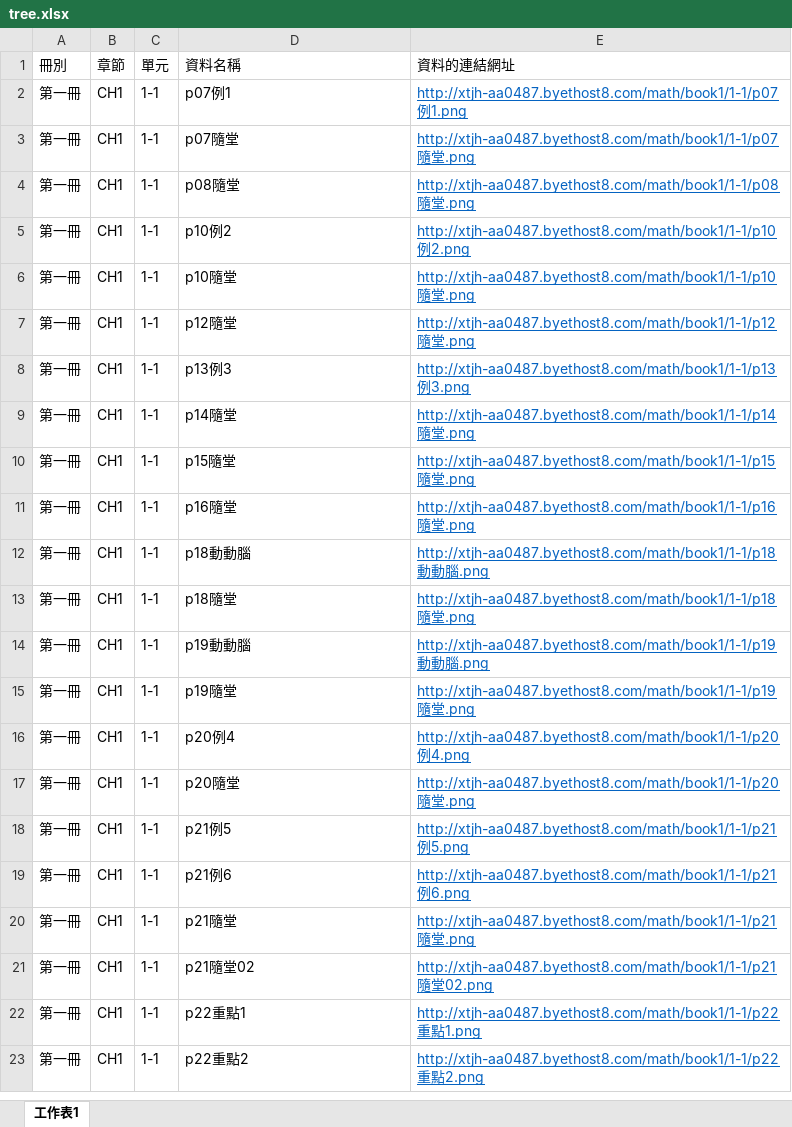
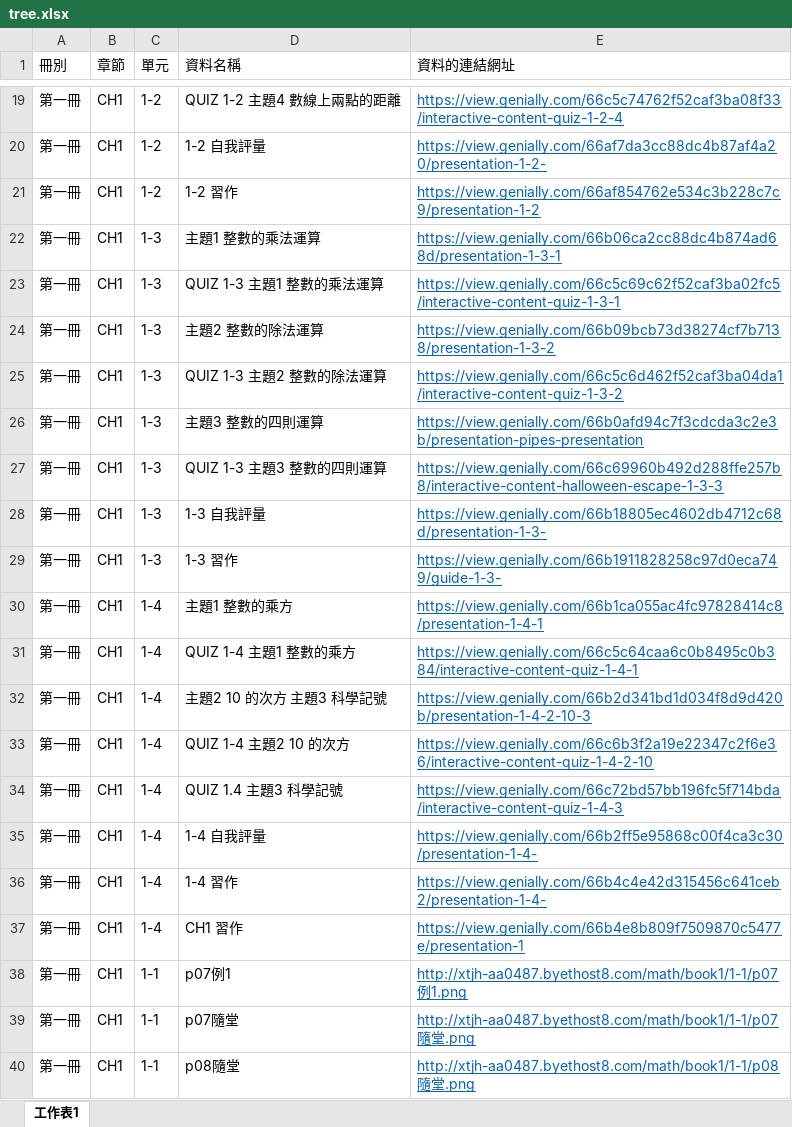
Before and after one commit to xtjh-yucc/math, an Excel workbook: tree/tree.xlsx, sheet 工作表1, drawn as a sheet; only a part is shown, gaps mark what is left out; the shorter side is filled out with more unchanged rows; values as stored, in another font and other column widths than the file's, no borders; the diff covers the shown part only; the diff names each change by its address in the sheet, - before the commit and + after, or states it on an @@ line.

Commit message:
Add files via upload

```diff
--- a/tree/tree.xlsx (sheet 工作表1)
+++ b/tree/tree.xlsx (sheet 工作表1)
+row 19: 第一冊 | CH1 | 1-2 | QUIZ 1-2 主題4 數線上兩點的距離 | https://view.genially.com/66c5c74762f52caf3ba08f33/interactive-content-quiz-1-2-4
+row 20: 第一冊 | CH1 | 1-2 | 1-2 自我評量 | https://view.genially.com/66af7da3cc88dc4b87af4a20/presentation-1-2-
+row 21: 第一冊 | CH1 | 1-2 | 1-2 習作 | https://view.genially.com/66af854762e534c3b228c7c9/presentation-1-2
+row 22: 第一冊 | CH1 | 1-3 | 主題1 整數的乘法運算 | https://view.genially.com/66b06ca2cc88dc4b874ad68d/presentation-1-3-1
+row 23: 第一冊 | CH1 | 1-3 | QUIZ 1-3 主題1 整數的乘法運算 | https://view.genially.com/66c5c69c62f52caf3ba02fc5/interactive-content-quiz-1-3-1
+row 24: 第一冊 | CH1 | 1-3 | 主題2 整數的除法運算 | https://view.genially.com/66b09bcb73d38274cf7b7138/presentation-1-3-2
+row 25: 第一冊 | CH1 | 1-3 | QUIZ 1-3 主題2 整數的除法運算 | https://view.genially.com/66c5c6d462f52caf3ba04da1/interactive-content-quiz-1-3-2
+row 26: 第一冊 | CH1 | 1-3 | 主題3 整數的四則運算 | https://view.genially.com/66b0afd94c7f3cdcda3c2e3b/presentation-pipes-presentation
+row 27: 第一冊 | CH1 | 1-3 | QUIZ 1-3 主題3 整數的四則運算 | https://view.genially.com/66c69960b492d288ffe257b8/interactive-content-halloween-escape-1-3-3
+row 28: 第一冊 | CH1 | 1-3 | 1-3 自我評量 | https://view.genially.com/66b18805ec4602db4712c68d/presentation-1-3-
+row 29: 第一冊 | CH1 | 1-3 | 1-3 習作 | https://view.genially.com/66b1911828258c97d0eca749/guide-1-3-
+row 30: 第一冊 | CH1 | 1-4 | 主題1 整數的乘方 | https://view.genially.com/66b1ca055ac4fc97828414c8/presentation-1-4-1
+row 31: 第一冊 | CH1 | 1-4 | QUIZ 1-4 主題1 整數的乘方 | https://view.genially.com/66c5c64caa6c0b8495c0b384/interactive-content-quiz-1-4-1
+row 32: 第一冊 | CH1 | 1-4 | 主題2 10 的次方 主題3 科學記號 | https://view.genially.com/66b2d341bd1d034f8d9d420b/presentation-1-4-2-10-3
+row 33: 第一冊 | CH1 | 1-4 | QUIZ 1-4 主題2 10 的次方 | https://view.genially.com/66c6b3f2a19e22347c2f6e36/interactive-content-quiz-1-4-2-10
+row 34: 第一冊 | CH1 | 1-4 | QUIZ 1.4 主題3 科學記號 | https://view.genially.com/66c72bd57bb196fc5f714bda/interactive-content-quiz-1-4-3
+row 35: 第一冊 | CH1 | 1-4 | 1-4 自我評量 | https://view.genially.com/66b2ff5e95868c00f4ca3c30/presentation-1-4-
+row 36: 第一冊 | CH1 | 1-4 | 1-4 習作 | https://view.genially.com/66b4c4e42d315456c641ceb2/presentation-1-4-
+row 37: 第一冊 | CH1 | 1-4 | CH1 習作 | https://view.genially.com/66b4e8b809f7509870c5477e/presentation-1
```
Also changed, not shown: 46 added rows and 1 removed row elsewhere in this sheet.
